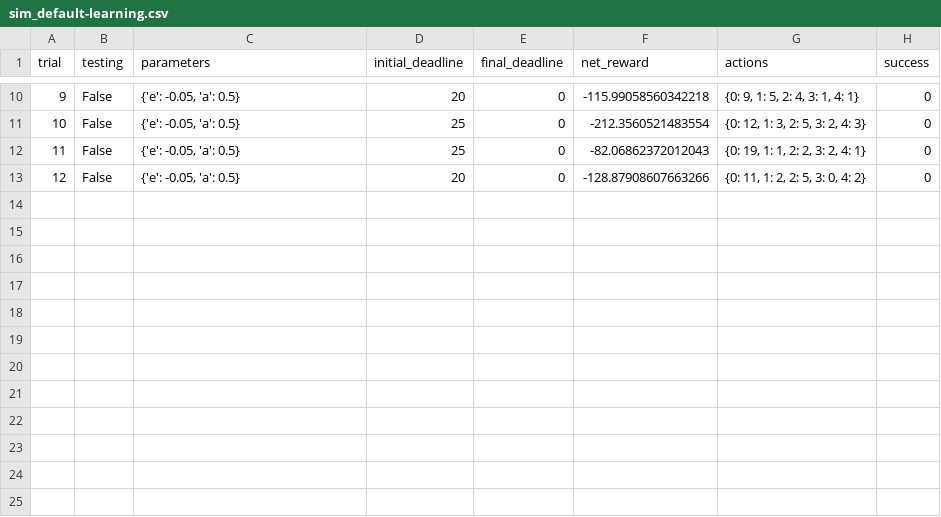
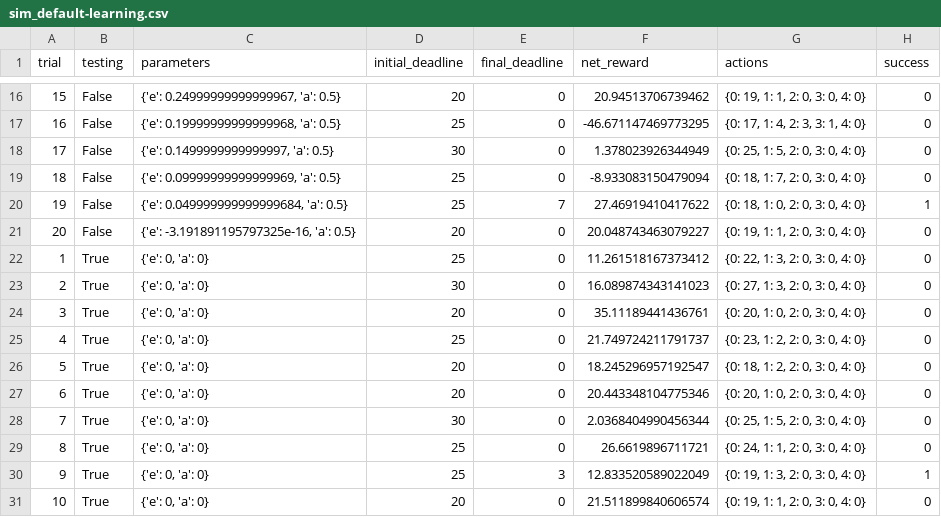
Before and after one commit to pareshppp/UdacityProjects, a CSV file: Machine_Learning_Engineer_Nanodegree/Training_a_SmartCab_to_Drive/smartcab/logs/sim_default-learning.csv, drawn as a sheet; only a part is shown, gaps mark what is left out; addresses are those after the commit; the diff covers the shown part only; the diff names each change by its address in the sheet, - before the commit and + after, or states it on an @@ line.

```diff
--- a/Machine_Learning_Engineer_Nanodegree/Training_a_SmartCab_to_Drive/smartcab/logs/sim_default-learning.csv
+++ b/Machine_Learning_Engineer_Nanodegree/Training_a_SmartCab_to_Drive/smartcab/logs/sim_default-learning.csv
@@ column A (trial) renumbered between rows 7 and 21 @@
-C16 (parameters): {'e': -0.05, 'a': 0.5}
+C16 (parameters): {'e': 0.24999999999999967, 'a': 0.5}
-F16 (net_reward): -115.99058560342218
+F16 (net_reward): 20.94513706739462
-G16 (actions): {0: 9, 1: 5, 2: 4, 3: 1, 4: 1}
+G16 (actions): {0: 19, 1: 1, 2: 0, 3: 0, 4: 0}
-C17 (parameters): {'e': -0.05, 'a': 0.5}
+C17 (parameters): {'e': 0.19999999999999968, 'a': 0.5}
-F17 (net_reward): -212.3560521483554
+F17 (net_reward): -46.671147469773295
-G17 (actions): {0: 12, 1: 3, 2: 5, 3: 2, 4: 3}
+G17 (actions): {0: 17, 1: 4, 2: 3, 3: 1, 4: 0}
+row 18: 17 | False | {'e': 0.1499999999999997, 'a': 0.5} | 30 | 0 | 1.378023926344949 | {0: 25, 1: 5, 2: 0, 3: 0, 4: 0} | 0
-C19 (parameters): {'e': -0.05, 'a': 0.5}
+C19 (parameters): {'e': 0.09999999999999969, 'a': 0.5}
-F19 (net_reward): -82.06862372012043
+F19 (net_reward): -8.933083150479094
-G19 (actions): {0: 19, 1: 1, 2: 2, 3: 2, 4: 1}
+G19 (actions): {0: 18, 1: 7, 2: 0, 3: 0, 4: 0}
+row 20: 19 | False | {'e': 0.049999999999999684, 'a': 0.5} | 25 | 7 | 27.46919410417622 | {0: 18, 1: 0, 2: 0, 3: 0, 4: 0} | 1
-C21 (parameters): {'e': -0.05, 'a': 0.5}
+C21 (parameters): {'e': -3.191891195797325e-16, 'a': 0.5}
-F21 (net_reward): -128.87908607663266
+F21 (net_reward): 20.048743463079227
-G21 (actions): {0: 11, 1: 2, 2: 5, 3: 0, 4: 2}
+G21 (actions): {0: 19, 1: 1, 2: 0, 3: 0, 4: 0}
+row 22: 1 | True | {'e': 0, 'a': 0} | 25 | 0 | 11.261518167373412 | {0: 22, 1: 3, 2: 0, 3: 0, 4: 0} | 0
+row 23: 2 | True | {'e': 0, 'a': 0} | 30 | 0 | 16.089874343141023 | {0: 27, 1: 3, 2: 0, 3: 0, 4: 0} | 0
+row 24: 3 | True | {'e': 0, 'a': 0} | 20 | 0 | 35.11189441436761 | {0: 20, 1: 0, 2: 0, 3: 0, 4: 0} | 0
+row 25: 4 | True | {'e': 0, 'a': 0} | 25 | 0 | 21.749724211791737 | {0: 23, 1: 2, 2: 0, 3: 0, 4: 0} | 0
+row 26: 5 | True | {'e': 0, 'a': 0} | 20 | 0 | 18.245296957192547 | {0: 18, 1: 2, 2: 0, 3: 0, 4: 0} | 0
+row 27: 6 | True | {'e': 0, 'a': 0} | 20 | 0 | 20.443348104775346 | {0: 20, 1: 0, 2: 0, 3: 0, 4: 0} | 0
+row 28: 7 | True | {'e': 0, 'a': 0} | 30 | 0 | 2.0368404990456344 | {0: 25, 1: 5, 2: 0, 3: 0, 4: 0} | 0
+row 29: 8 | True | {'e': 0, 'a': 0} | 25 | 0 | 26.6619896711721 | {0: 24, 1: 1, 2: 0, 3: 0, 4: 0} | 0
+row 30: 9 | True | {'e': 0, 'a': 0} | 25 | 3 | 12.833520589022049 | {0: 19, 1: 3, 2: 0, 3: 0, 4: 0} | 1
+row 31: 10 | True | {'e': 0, 'a': 0} | 20 | 0 | 21.511899840606574 | {0: 19, 1: 1, 2: 0, 3: 0, 4: 0} | 0
```
Also changed, not shown: 7 added rows, 1 removed row and 23 edited cells elsewhere in this file, 5 other files.
